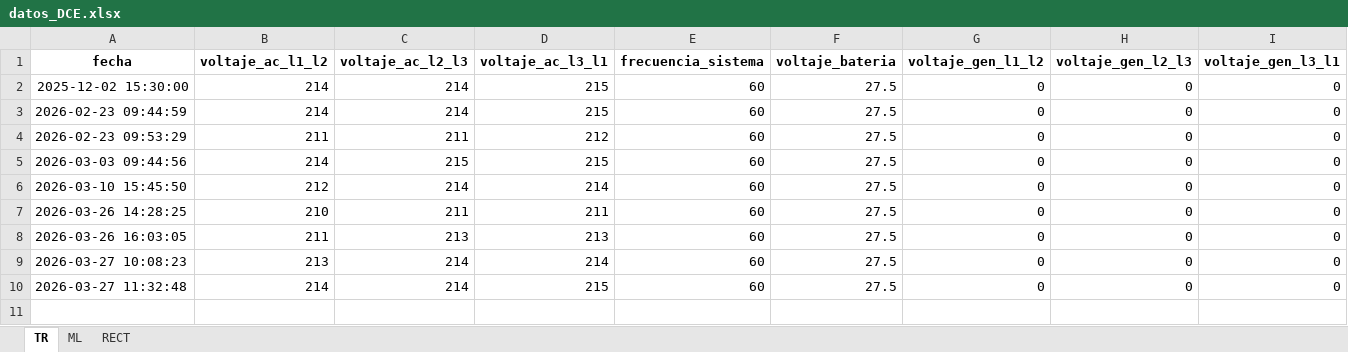
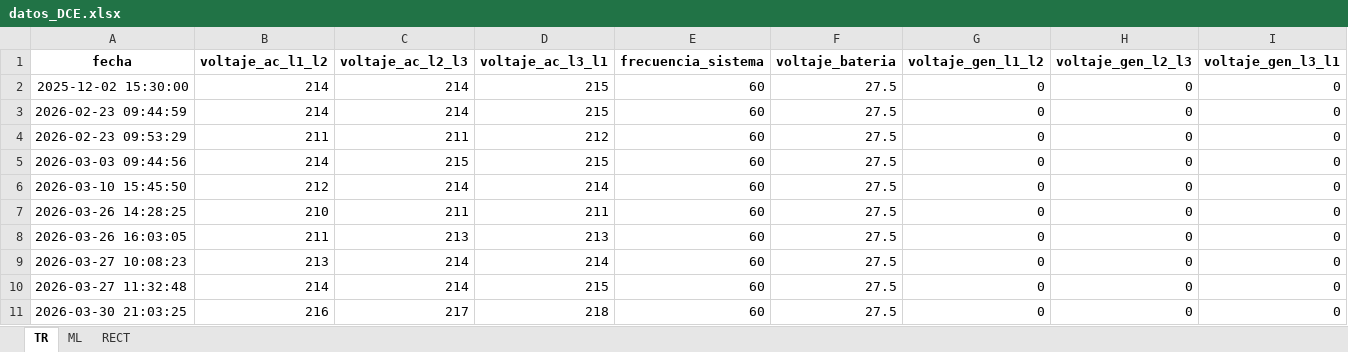
Before and after one commit to MateoHoyos/Proyecto, an Excel workbook: Program/Datos/datos_DCE.xlsx, sheet TR, drawn as a sheet; only a part is shown; values as stored, in another font and other column widths than the file's, no borders; rows hold the shown columns only; the diff names each change by its address in the sheet, - before the commit and + after, or states it on an @@ line.

```diff
--- a/Program/Datos/datos_DCE.xlsx (sheet TR)
+++ b/Program/Datos/datos_DCE.xlsx (sheet TR)
+row 11: 2026-03-30 21:03:25 | 216 | 217 | 218 | 60 | 27.5 | 0 | 0 | 0
```
Also changed, not shown: sheet RECT, sheet ML, 2 other files.
